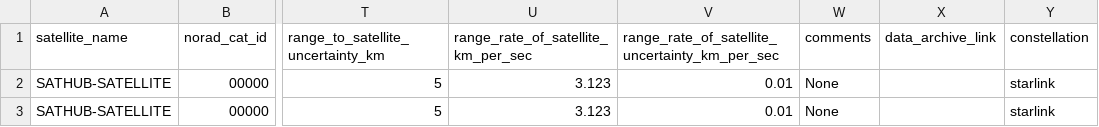
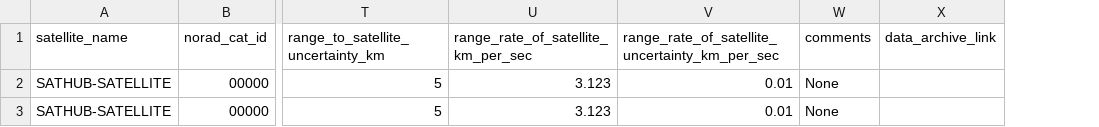
Before and after one commit to iausathub/score, a CSV file: observation_format.csv, drawn as a sheet; only a part is shown, gaps mark what is left out; the diff names each change by its address in the sheet, - before the commit and + after, or states it on an @@ line.

Commit message:
Remove constellation field

```diff
--- a/observation_format.csv
+++ b/observation_format.csv
-column Y (constellation), rows 2-3: starlink | starlink
```
Also changed, not shown: 12 other files.
